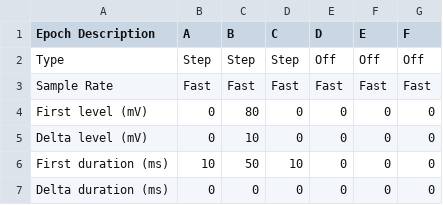
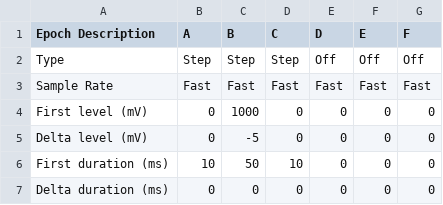
Before and after one commit to lucask07/covg_fpga, a CSV file: python/ephys/protocol.csv, drawn as a sheet.

Commit message:
Clearer data

```diff
--- a/python/ephys/protocol.csv
+++ b/python/ephys/protocol.csv
@@ -3,4 +3,4 @@ Type,Step,Step,Step,Off,Off,Off
 Sample Rate,Fast,Fast,Fast,Fast,Fast,Fast
-First level (mV),0,80,0,0,0,0
-Delta level (mV),0,10,0,0,0,0
+First level (mV),0,1000,0,0,0,0
+Delta level (mV),0,-5,0,0,0,0
 First duration (ms),10,50,10,0,0,0
```
Also changed, not shown: 2 other files.
